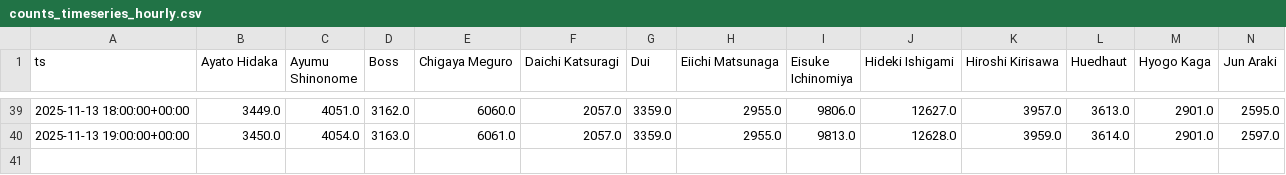
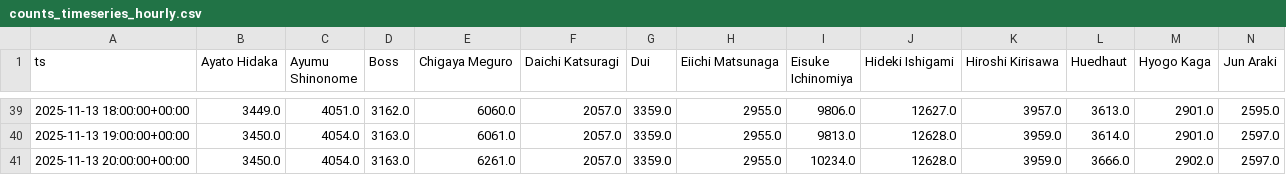
Before and after one commit to Amuyea-gbatemp/L365_2025_Election_Page, a CSV file: out/2025/en/primary/counts_timeseries_hourly.csv, drawn as a sheet; only a part is shown, gaps mark what is left out; rows hold the shown columns only; the diff names each change by its address in the sheet, - before the commit and + after, or states it on an @@ line.

Commit message:
data: primary CSVs for 2025/en/primary 2025-11-13 20:00:16

```diff
--- a/out/2025/en/primary/counts_timeseries_hourly.csv
+++ b/out/2025/en/primary/counts_timeseries_hourly.csv
+row 41: 2025-11-13 20:00:00+00:00 | 3450.0 | 4054.0 | 3163.0 | 6261.0 | 2057.0 | 3359.0 | 2955.0 | 10234.0 | 12628.0 | 3959.0 | 3666.0 | 2902.0 | 2597.0
```
Also changed, not shown: out/2025/en/primary/growth_timeseries_hourly.csv, out/2025/en/primary/ranks_timeseries_hourly.csv.
